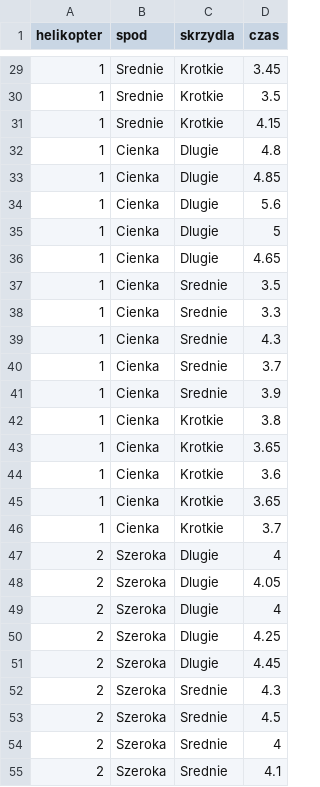
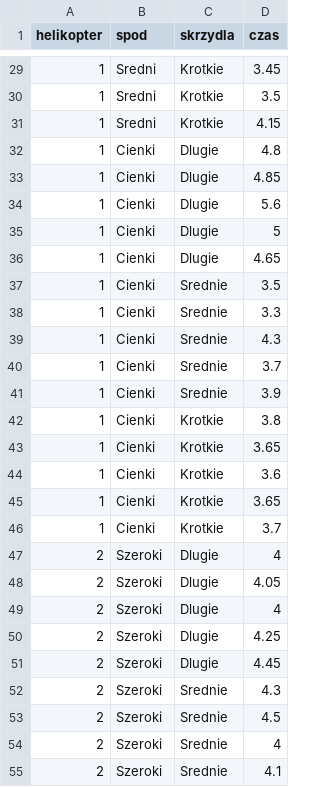
Before and after one commit to PawelPabianczyk/mow_2_project, a CSV file: data.csv, drawn as a sheet; only a part is shown, gaps mark what is left out; the diff covers the shown part only.

```diff
--- a/data.csv
+++ b/data.csv
@@ -29,27 +29,27 @@ helikopter,spod,skrzydla,czas
-1,Srednie,Krotkie,3.45
-1,Srednie,Krotkie,3.5
-1,Srednie,Krotkie,4.15
-1,Cienka,Dlugie,4.8
-1,Cienka,Dlugie,4.85
-1,Cienka,Dlugie,5.6
-1,Cienka,Dlugie,5
-1,Cienka,Dlugie,4.65
-1,Cienka,Srednie,3.5
-1,Cienka,Srednie,3.3
-1,Cienka,Srednie,4.3
-1,Cienka,Srednie,3.7
-1,Cienka,Srednie,3.9
-1,Cienka,Krotkie,3.8
-1,Cienka,Krotkie,3.65
-1,Cienka,Krotkie,3.6
-1,Cienka,Krotkie,3.65
-1,Cienka,Krotkie,3.7
-2,Szeroka,Dlugie,4
-2,Szeroka,Dlugie,4.05
-2,Szeroka,Dlugie,4
-2,Szeroka,Dlugie,4.25
-2,Szeroka,Dlugie,4.45
-2,Szeroka,Srednie,4.3
-2,Szeroka,Srednie,4.5
-2,Szeroka,Srednie,4
-2,Szeroka,Srednie,4.1
+1,Sredni,Krotkie,3.45
+1,Sredni,Krotkie,3.5
+1,Sredni,Krotkie,4.15
+1,Cienki,Dlugie,4.8
+1,Cienki,Dlugie,4.85
+1,Cienki,Dlugie,5.6
+1,Cienki,Dlugie,5
+1,Cienki,Dlugie,4.65
+1,Cienki,Srednie,3.5
+1,Cienki,Srednie,3.3
+1,Cienki,Srednie,4.3
+1,Cienki,Srednie,3.7
+1,Cienki,Srednie,3.9
+1,Cienki,Krotkie,3.8
+1,Cienki,Krotkie,3.65
+1,Cienki,Krotkie,3.6
+1,Cienki,Krotkie,3.65
+1,Cienki,Krotkie,3.7
+2,Szeroki,Dlugie,4
+2,Szeroki,Dlugie,4.05
+2,Szeroki,Dlugie,4
+2,Szeroki,Dlugie,4.25
+2,Szeroki,Dlugie,4.45
+2,Szeroki,Srednie,4.3
+2,Szeroki,Srednie,4.5
+2,Szeroki,Srednie,4
+2,Szeroki,Srednie,4.1
```
Also changed, not shown: 63 edited cells elsewhere in this file.
